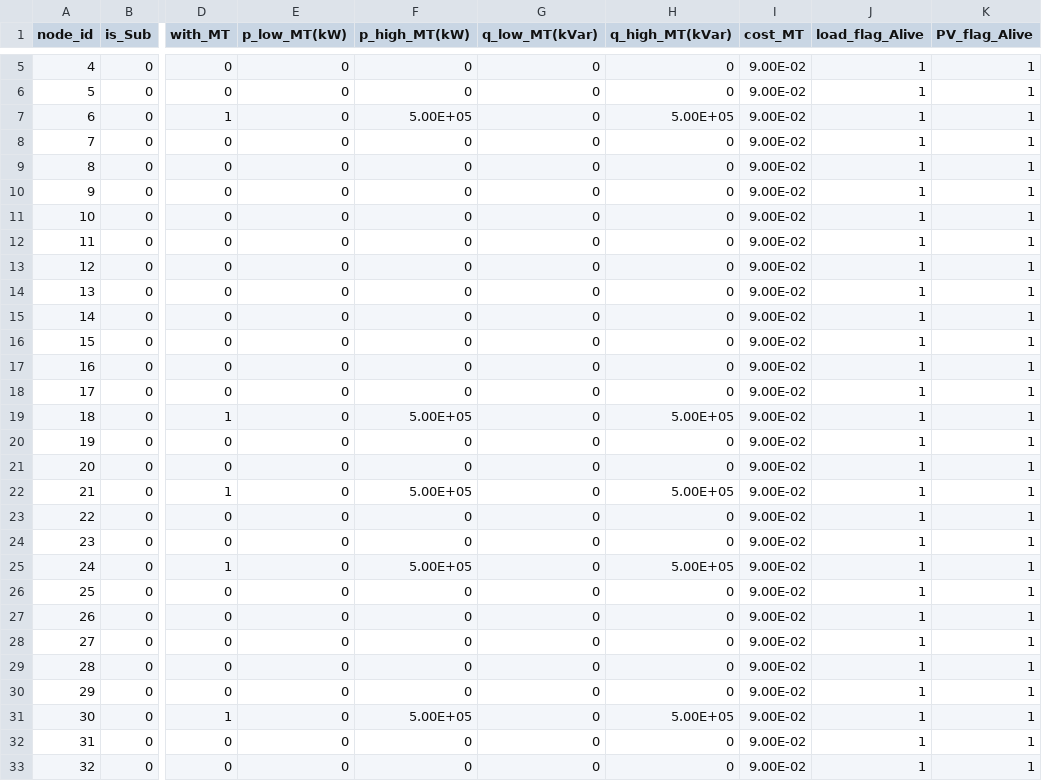
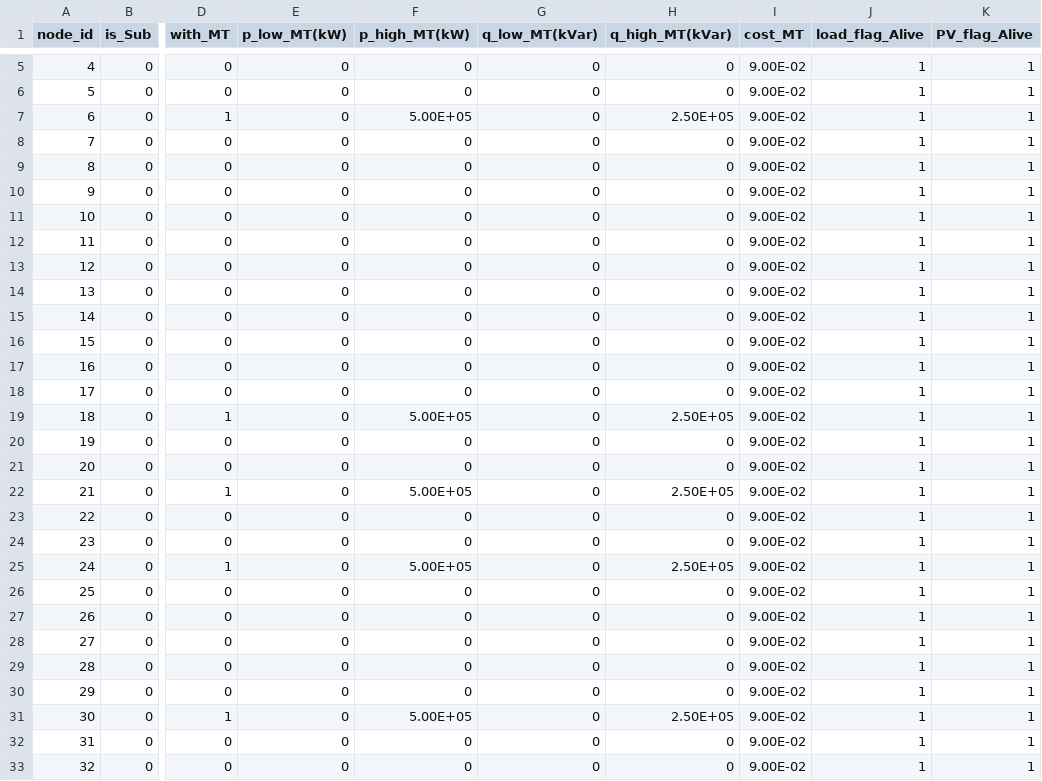
Before and after one commit to RanZhu1989/case33Julia, a CSV file: 33BUSdata/forTEST/TEST_para_33bus_node_Li2019TSG.csv, drawn as a sheet; only a part is shown, gaps mark what is left out; the diff names each change by its address in the sheet, - before the commit and + after, or states it on an @@ line.

Commit message:
LoadShed9.2文件是一个演示多DG协同配网重构自愈恢复的算例

```diff
--- a/33BUSdata/forTEST/TEST_para_33bus_node_Li2019TSG.csv
+++ b/33BUSdata/forTEST/TEST_para_33bus_node_Li2019TSG.csv
-H7 (q_high_MT(kVar)): 5.00E+05
+H7 (q_high_MT(kVar)): 2.50E+05
-H19 (q_high_MT(kVar)): 5.00E+05
+H19 (q_high_MT(kVar)): 2.50E+05
-H22 (q_high_MT(kVar)): 5.00E+05
+H22 (q_high_MT(kVar)): 2.50E+05
-H25 (q_high_MT(kVar)): 5.00E+05
+H25 (q_high_MT(kVar)): 2.50E+05
-H31 (q_high_MT(kVar)): 5.00E+05
+H31 (q_high_MT(kVar)): 2.50E+05
```
Also changed, not shown: 6 other files.
